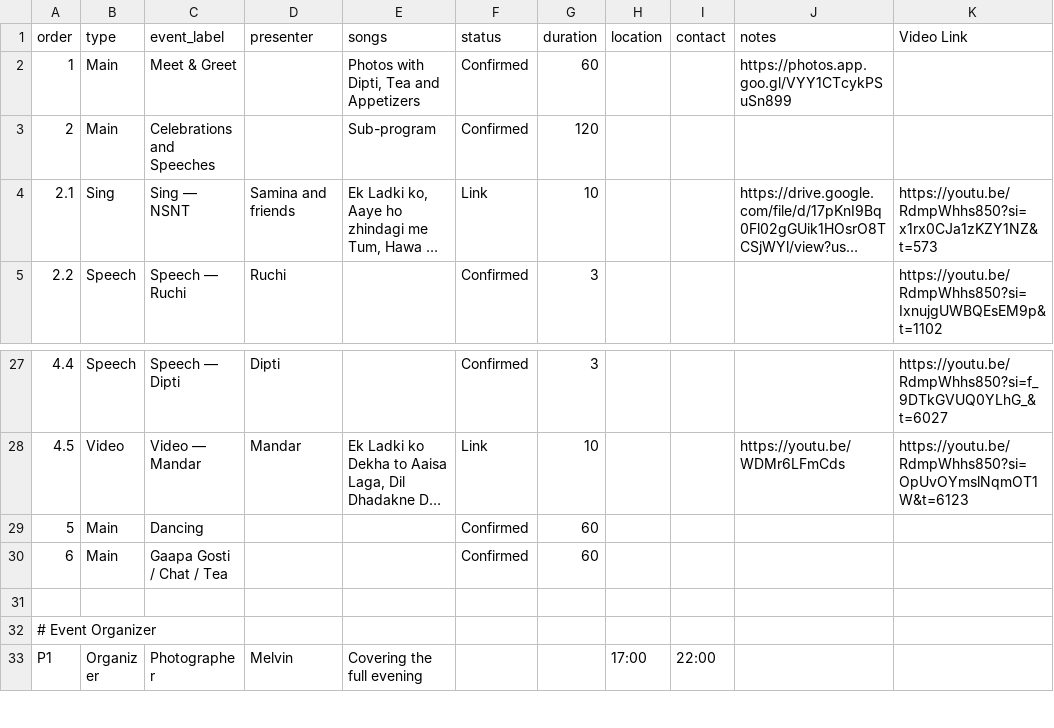
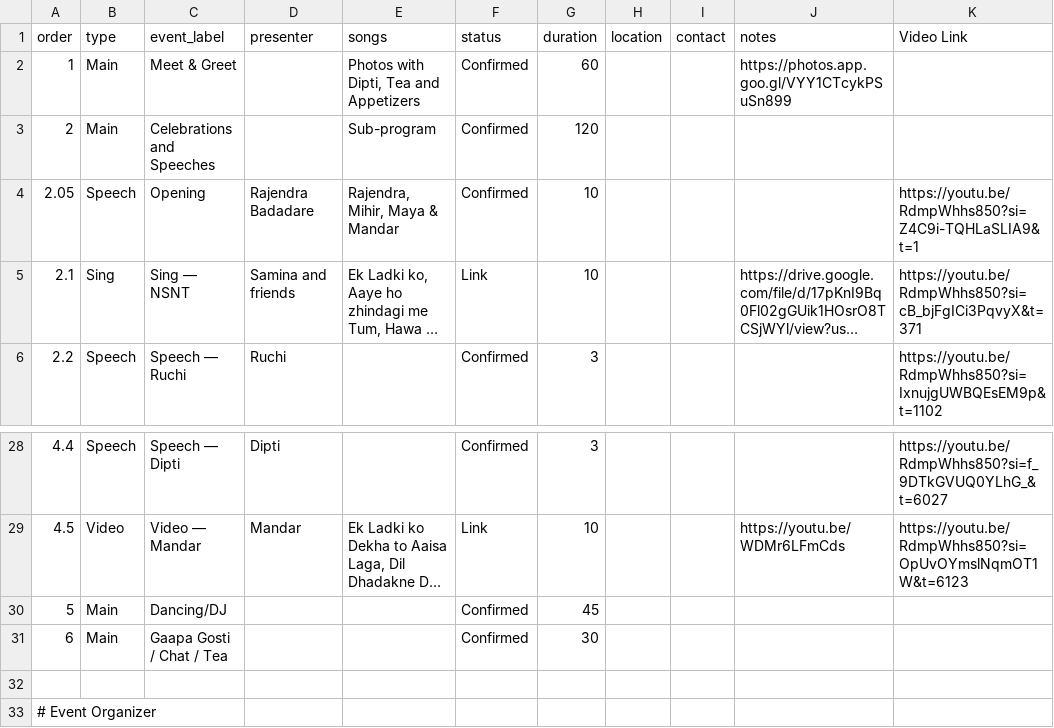
Before and after one commit to mandarborkar/Dipti50thBirthday, a CSV file: Dipti50thBirthdayProgramSchedule.csv, drawn as a sheet; only a part is shown, gaps mark what is left out; the shorter side is filled out with more unchanged rows; long unchanged cells end in …; addresses are those after the commit; the diff names each change by its address in the sheet, - before the commit and + after, or states it on an @@ line.

Commit message:
Added Rajendra's speech

```diff
--- a/Dipti50thBirthdayProgramSchedule.csv
+++ b/Dipti50thBirthdayProgramSchedule.csv
+row 4: 2.05 | Speech | Opening | Rajendra Badadare | Rajendra, Mihir, Maya & Mandar | Confirmed | 10 |  |  |  | https://youtu.be/RdmpWhhs850?si=Z4C9i-TQHLaSLIA9&t=1
-K5 (Video Link): https://youtu.be/RdmpWhhs850?si=x1rx0CJa1zKZY1NZ&t=573
+K5 (Video Link): https://youtu.be/RdmpWhhs850?si=cB_bjFgICi3PqvyX&t=371
-C30 (event_label): Dancing
+C30 (event_label): Dancing/DJ
-G30 (duration): 60
+G30 (duration): 45
-G31 (duration): 60
+G31 (duration): 30
```
Also changed, not shown: 1 other file.
